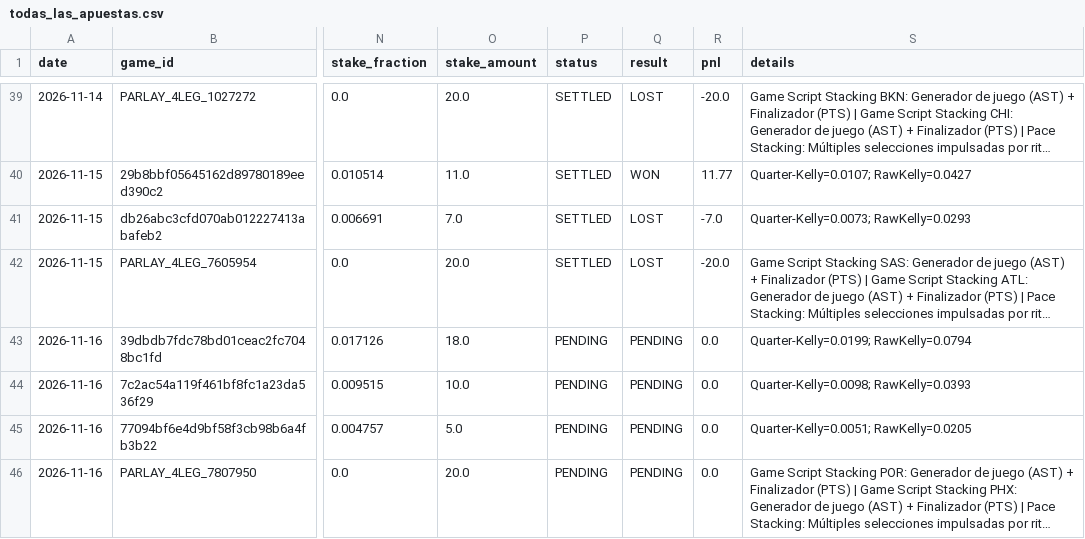
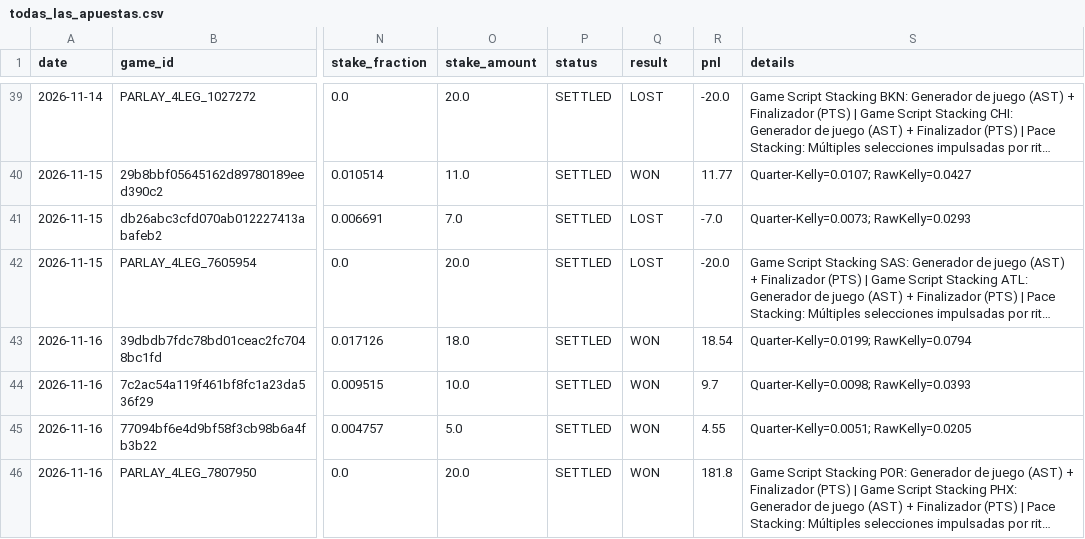
Before and after one commit to Nymos-byte/nba-quant-engine, a CSV file: data/history/todas_las_apuestas.csv, drawn as a sheet; only a part is shown, gaps mark what is left out; long unchanged cells end in …; the diff covers the shown part only; the diff names each change by its address in the sheet, - before the commit and + after, or states it on an @@ line.

```diff
--- a/data/history/todas_las_apuestas.csv
+++ b/data/history/todas_las_apuestas.csv
-P43:P46 (status): PENDING
+P43:P46 (status): SETTLED
-Q43:Q46 (result): PENDING
+Q43:Q46 (result): WON
-R43 (pnl): 0.0
+R43 (pnl): 18.54
-R44 (pnl): 0.0
+R44 (pnl): 9.7
-R45 (pnl): 0.0
+R45 (pnl): 4.55
-R46 (pnl): 0.0
+R46 (pnl): 181.8
```
Also changed, not shown: 4 added rows elsewhere in this file, data/history/picks_2026-11-16.csv, 5 other files.
